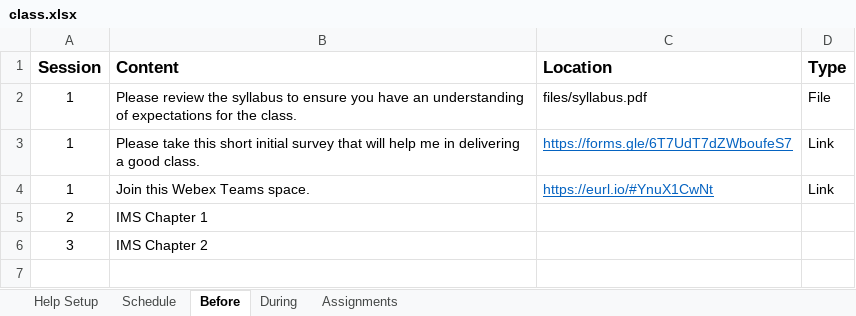
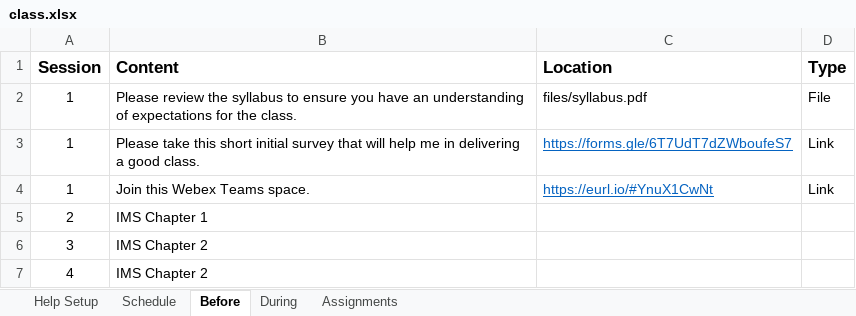
Before and after one commit to rpi-techfundamentals/ms-website-fall-2020, an Excel workbook: config/class.xlsx, sheet Before, drawn as a sheet; values as stored, in another font and other column widths than the file's, no borders; the diff names each change by its address in the sheet, - before the commit and + after, or states it on an @@ line.

```diff
--- a/config/class.xlsx (sheet Before)
+++ b/config/class.xlsx (sheet Before)
+row 7: 4 | IMS Chapter 2
```
Also changed, not shown: sheet Assignments, sheet During, 22 other files.
